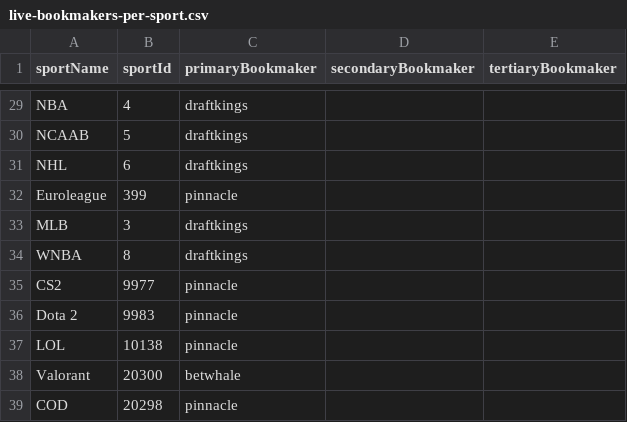
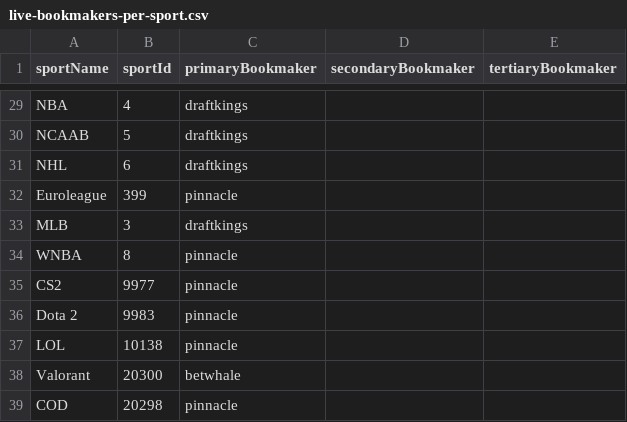
Before and after one commit to thales-markets/sports-markets-v2-risk-management, a CSV file: live-bookmakers-per-sport.csv, drawn as a sheet; only a part is shown, gaps mark what is left out.

Commit message:
Update live-bookmakers-per-sport.csv

```diff
--- a/live-bookmakers-per-sport.csv
+++ b/live-bookmakers-per-sport.csv
@@ -33,3 +33,3 @@ Euroleague,399,pinnacle,,
 MLB,3,draftkings,,
-WNBA,8,draftkings,,
+WNBA,8,pinnacle,,
 CS2,9977,pinnacle,,
```
